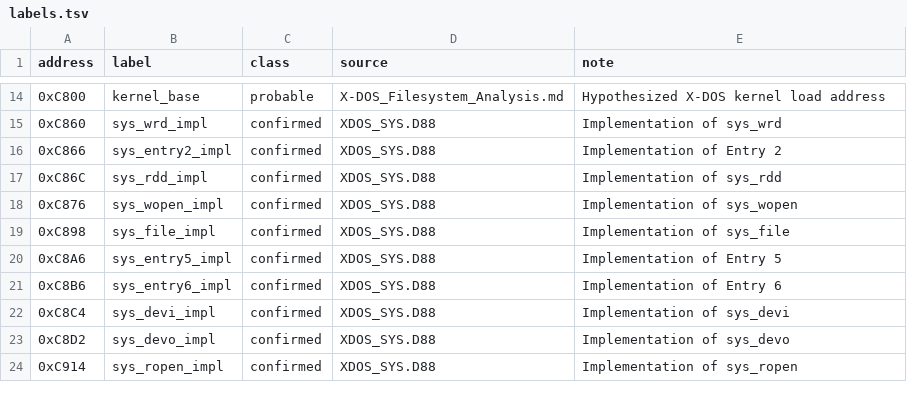
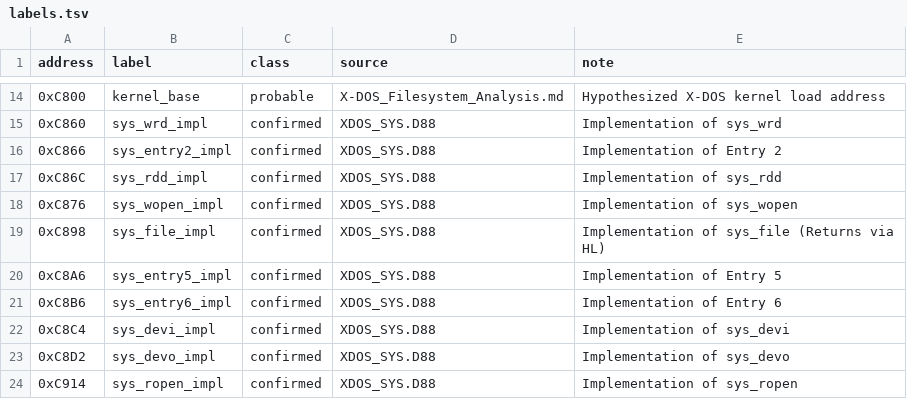
Before and after one commit to medamap/Legacy89DiskKit, a TSV file: analysis/xdos-kernel/labels.tsv, drawn as a sheet; only a part is shown, gaps mark what is left out.

Commit message:
feat(analysis): extract X-DOS syscall implementation entrypoint windows
Extracts and documents the first few instructions for key filesystem-relevant
syscall implementations in XDOS_SYS.D88. Includes:
- sys_wrd_impl (0xC860)
- sys_rdd_impl (0xC86C)
- sys_wopen_impl (0xC876)
- sys_file_impl (0xC898)
- sys_devi_impl (0xC8C4)
- sys_ropen_impl (0xC914)

Confirms the 'ex (sp), hl / ret' pattern for sys_file and provides
physical file offsets for all documented entrypoints.

```diff
--- a/analysis/xdos-kernel/labels.tsv
+++ b/analysis/xdos-kernel/labels.tsv
@@ -18,3 +18,3 @@ address	label	class	source	note
 0xC876	sys_wopen_impl	confirmed	XDOS_SYS.D88	Implementation of sys_wopen
-0xC898	sys_file_impl	confirmed	XDOS_SYS.D88	Implementation of sys_file
+0xC898	sys_file_impl	confirmed	XDOS_SYS.D88	Implementation of sys_file (Returns via HL)
 0xC8A6	sys_entry5_impl	confirmed	XDOS_SYS.D88	Implementation of Entry 5
```
Also changed, not shown: 2 other files.
